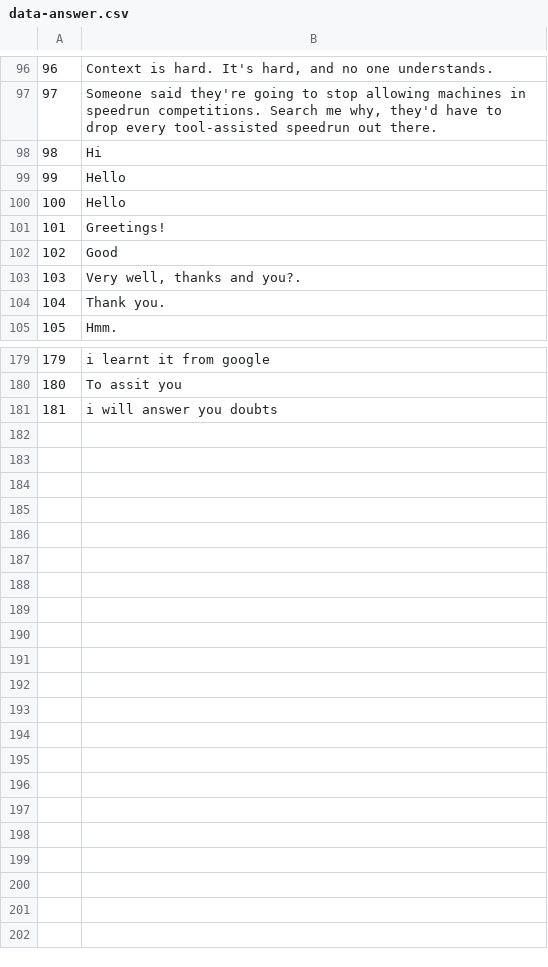
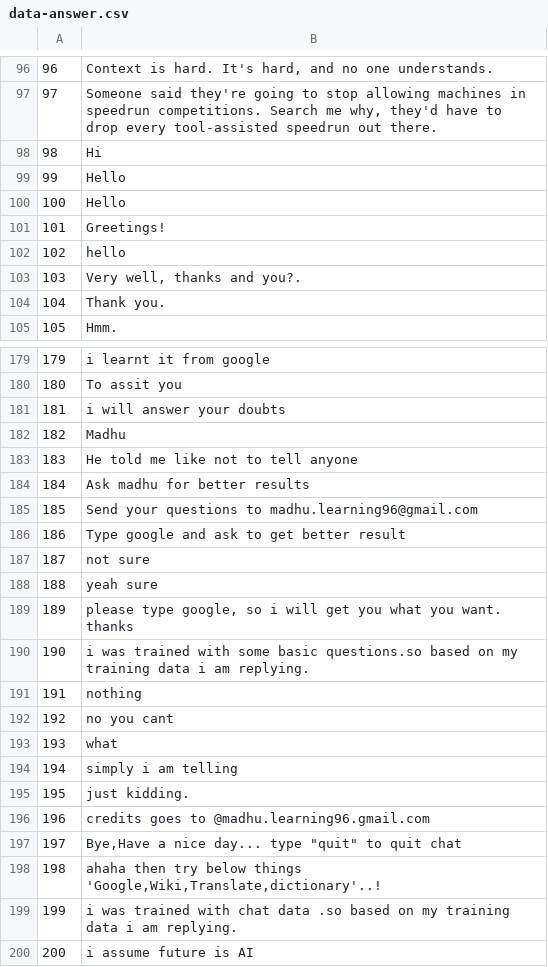
Before and after one commit to madhu1096/Chatbot-using-Artificial-neural-network, a CSV file: data-answer.csv, drawn as a sheet; only a part is shown, gaps mark what is left out.

Commit message:
Add files via upload

```diff
--- a/data-answer.csv
+++ b/data-answer.csv
@@ -101,3 +101,3 @@
 101	Greetings!
-102	Good
+102	hello
 103	Very well, thanks and you?.
@@ -180,2 +180,21 @@
 180	To assit you
-181	i will answer you doubts
+181	i will answer your doubts
+182	Madhu
+183	He told me like not to tell anyone
+184	Ask madhu for better results
+185	Send your questions to madhu.learning96@gmail.com
+186	Type google and ask to get better result
+187	not sure
+188	yeah sure
+189	please type google, so i will get you what you want. thanks
+190	i was trained with some basic questions.so based on my training data i am replying.
+191	nothing
+192	no you cant
+193	what
+194	simply i am telling
+195	just kidding.
+196	credits goes to @madhu.learning96.gmail.com
+197	Bye,Have a nice day... type "quit" to quit chat
+198	ahaha then try below things 'Google,Wiki,Translate,dictionary'..!
+199	i was trained with chat data .so based on my training data i am replying.
+200	i assume future is AI
```
